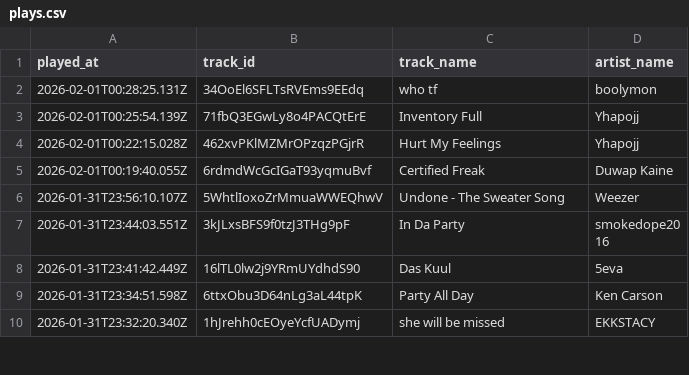
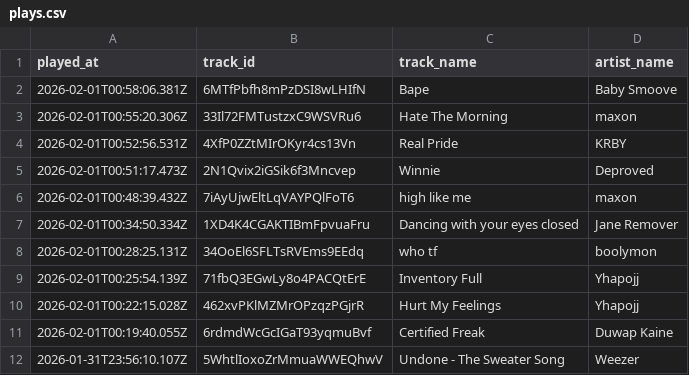
Before and after one commit to marcolanfranchi/spotify-history, a CSV file: data/plays.csv, drawn as a sheet; only a part is shown; the shorter side is filled out with more unchanged rows.

Commit message:
Exported plays.csv on 2026-01-31 17:01:01 (automated)

```diff
--- a/data/plays.csv
+++ b/data/plays.csv
@@ -1,2 +1,8 @@
 played_at,track_id,track_name,artist_name
+2026-02-01T00:58:06.381Z,6MTfPbfh8mPzDSI8wLHIfN,Bape,"Baby Smoove"
+2026-02-01T00:55:20.306Z,33Il72FMTustzxC9WSVRu6,"Hate The Morning",maxon
+2026-02-01T00:52:56.531Z,4XfP0ZZtMIrOKyr4cs13Vn,"Real Pride",KRBY
+2026-02-01T00:51:17.473Z,2N1Qvix2iGSik6f3Mncvep,Winnie,Deproved
+2026-02-01T00:48:39.432Z,7iAyUjwEltLqVAYPQlFoT6,"high like me",maxon
+2026-02-01T00:34:50.334Z,1XD4K4CGAKTIBmFpvuaFru,"Dancing with your eyes closed","Jane Remover"
 2026-02-01T00:28:25.131Z,34OoEl6SFLTsRVEms9EEdq,"who tf",boolymon
```
